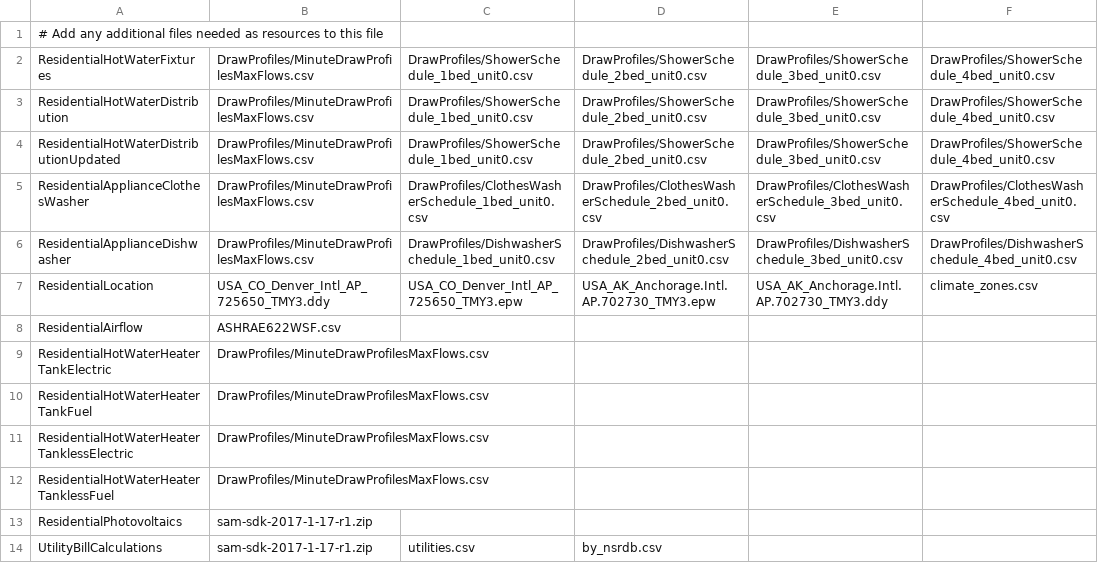
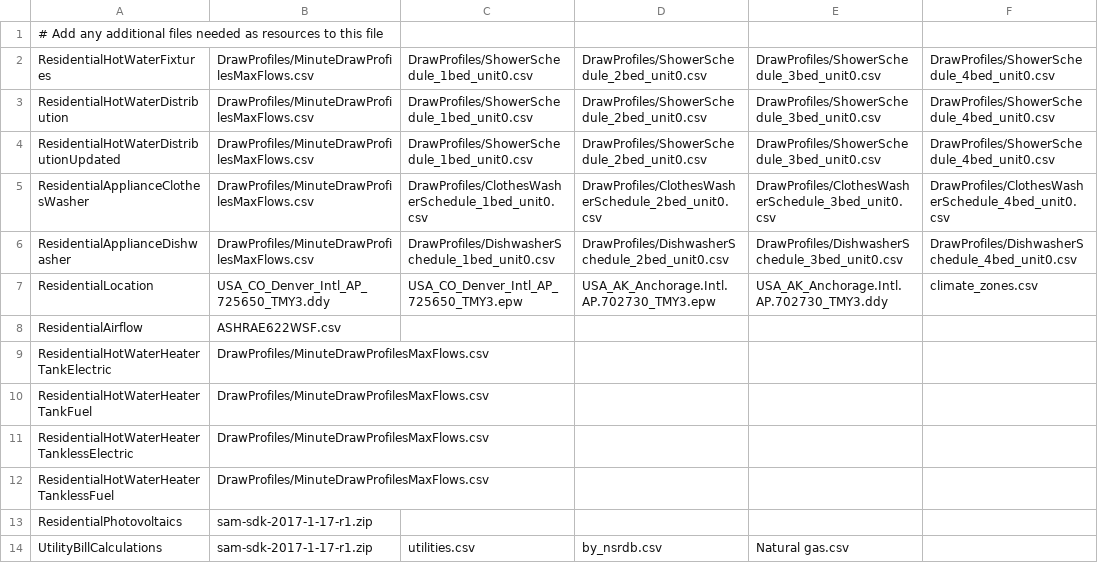
Before and after one commit to powskier/OpenStudio-BEopt, a CSV file: resources/resource_to_measure_mapping.csv, drawn as a sheet; only a part is shown; the diff names each change by its address in the sheet, - before the commit and + after, or states it on an @@ line.

```diff
--- a/resources/resource_to_measure_mapping.csv
+++ b/resources/resource_to_measure_mapping.csv
-E14: (empty)
+E14: Natural gas.csv
```
Also changed, not shown: 4 other files.
